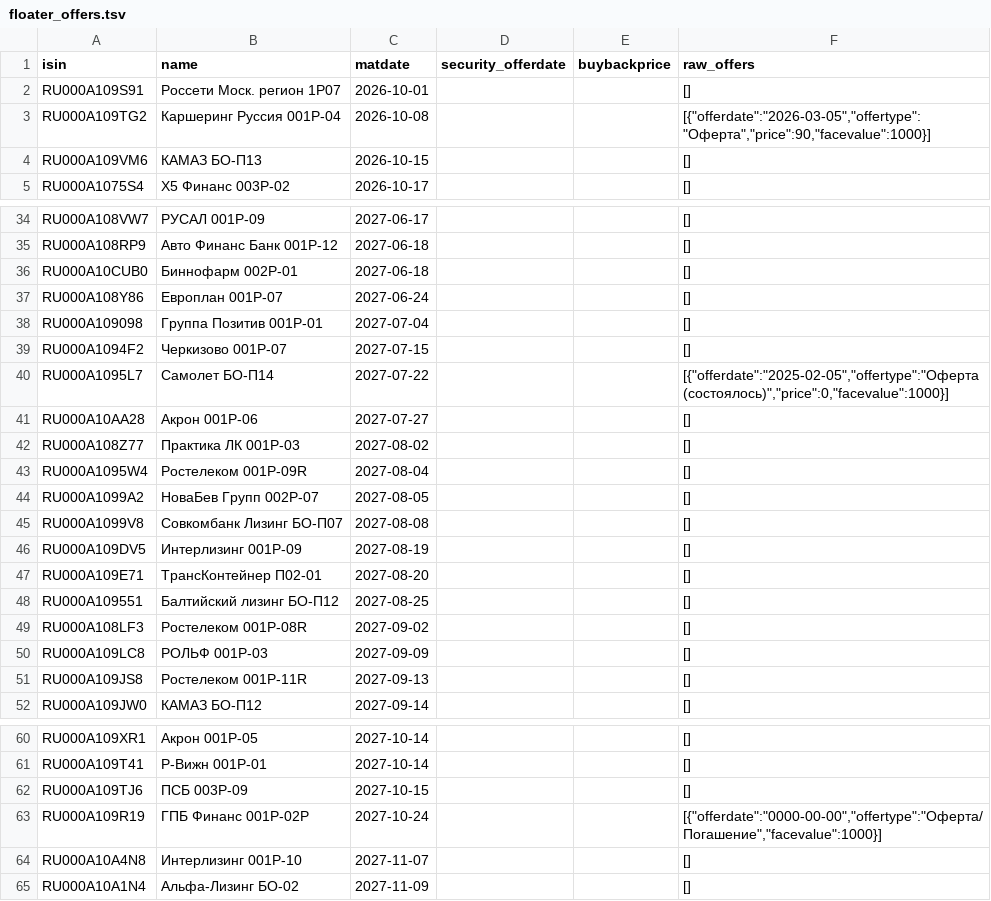
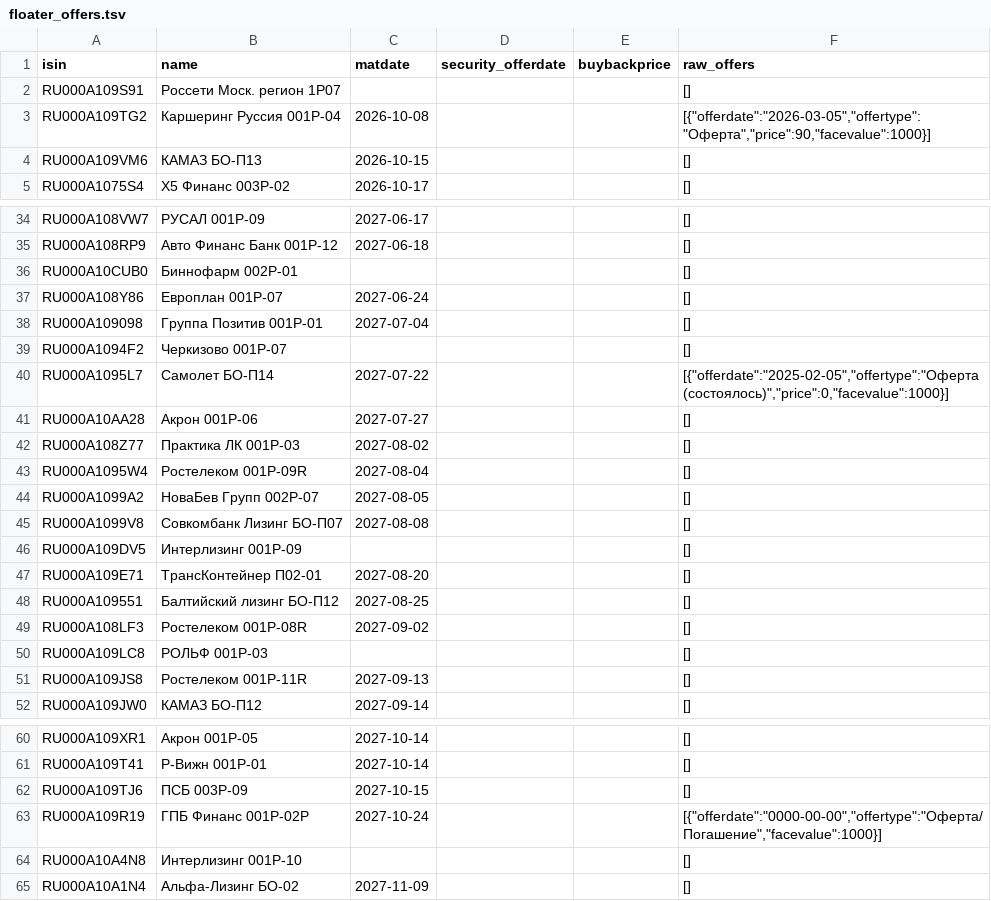
Before and after one commit to pulp-dev/AI-Assistant-for-news, a TSV file: moex-bridge/data/floater_offers.tsv, drawn as a sheet; only a part is shown, gaps mark what is left out.

```diff
--- a/moex-bridge/data/floater_offers.tsv
+++ b/moex-bridge/data/floater_offers.tsv
@@ -1,3 +1,3 @@
 isin	name	matdate	security_offerdate	buybackprice	raw_offers
-RU000A109S91	Россети Моск. регион 1Р07	2026-10-01			[]
+RU000A109S91	Россети Моск. регион 1Р07				[]
 RU000A109TG2	Каршеринг Руссия 001P-04	2026-10-08			[{"offerdate":"2026-03-05","offertype":"Оферта","price":90,"facevalue":1000}]
@@ -35,6 +35,6 @@ RU000A108VW7	РУСАЛ 001P-09	2027-06-17			[]
 RU000A108RP9	Авто Финанс Банк 001Р-12	2027-06-18			[]
-RU000A10CUB0	Биннофарм 002Р-01	2027-06-18			[]
+RU000A10CUB0	Биннофарм 002Р-01				[]
 RU000A108Y86	Европлан 001P-07	2027-06-24			[]
 RU000A109098	Группа Позитив 001Р-01	2027-07-04			[]
-RU000A1094F2	Черкизово 001Р-07	2027-07-15			[]
+RU000A1094F2	Черкизово 001Р-07				[]
 RU000A1095L7	Самолет БО-П14	2027-07-22			[{"offerdate":"2025-02-05","offertype":"Оферта (состоялось)","price":0,"facevalue":1000}]
@@ -45,3 +45,3 @@ RU000A1099A2	НоваБев Групп 002P-07	2027-08-05			[]
 RU000A1099V8	Совкомбанк Лизинг БО-П07	2027-08-08			[]
-RU000A109DV5	Интерлизинг 001Р-09	2027-08-19			[]
+RU000A109DV5	Интерлизинг 001Р-09				[]
 RU000A109E71	ТрансКонтейнер П02-01	2027-08-20			[]
@@ -49,3 +49,3 @@ RU000A109551	Балтийский лизинг БО-П12	2027-08-25			[]
 RU000A108LF3	Ростелеком 001P-08R	2027-09-02			[]
-RU000A109LC8	РОЛЬФ 001Р-03	2027-09-09			[]
+RU000A109LC8	РОЛЬФ 001Р-03				[]
 RU000A109JS8	Ростелеком 001P-11R	2027-09-13			[]
@@ -63,3 +63,3 @@ RU000A109TJ6	ПСБ 003P-09	2027-10-15			[]
 RU000A109R19	ГПБ Финанс 001Р-02Р	2027-10-24			[{"offerdate":"0000-00-00","offertype":"Оферта/Погашение","facevalue":1000}]
-RU000A10A4N8	Интерлизинг 001Р-10	2027-11-07			[]
+RU000A10A4N8	Интерлизинг 001Р-10				[]
 RU000A10A1N4	Альфа-Лизинг БО-02	2027-11-09			[]
```
Also changed, not shown: moex-bridge/data/detailed_summary.tsv, moex-bridge/data/floater_report.tsv, 2 other files.
